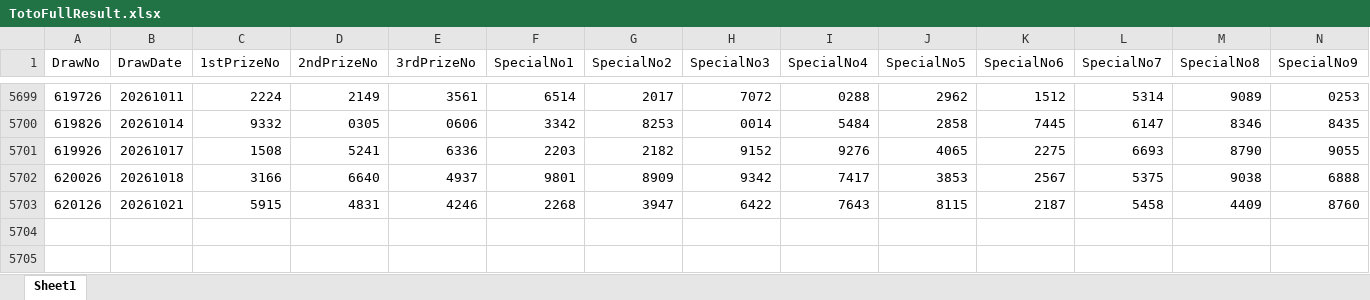
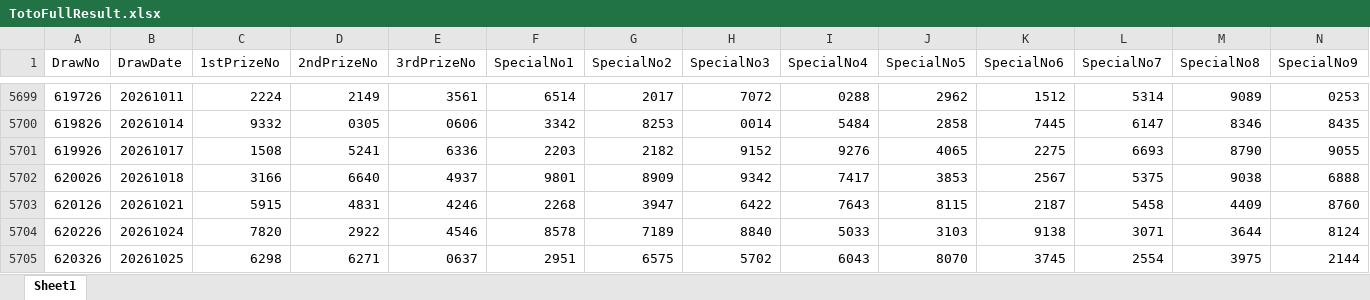
Before and after one commit to wazley-hub/rumah-a-predictor-v9, an Excel workbook: TotoFullResult.xlsx, sheet Sheet1, drawn as a sheet; only a part is shown, gaps mark what is left out; values as stored, in another font and other column widths than the file's, no borders; rows hold the shown columns only; the diff names each change by its address in the sheet, - before the commit and + after, or states it on an @@ line.

```diff
--- a/TotoFullResult.xlsx (sheet Sheet1)
+++ b/TotoFullResult.xlsx (sheet Sheet1)
+row 5704: 620226 | 20261024 | 7820 | 2922 | 4546 | 8578 | 7189 | 8840 | 5033 | 3103 | 9138 | 3071 | 3644 | 8124
+row 5705: 620326 | 20261025 | 6298 | 6271 | 0637 | 2951 | 6575 | 5702 | 6043 | 8070 | 3745 | 2554 | 3975 | 2144
```
Also changed, not shown: TotoHistoryAll.xlsx.
